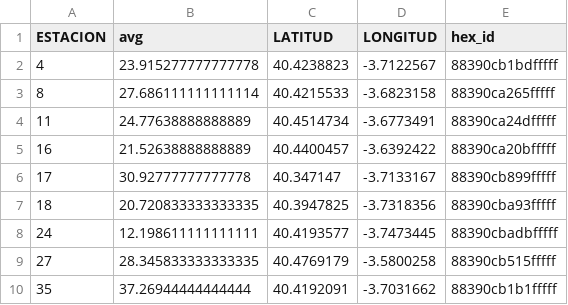
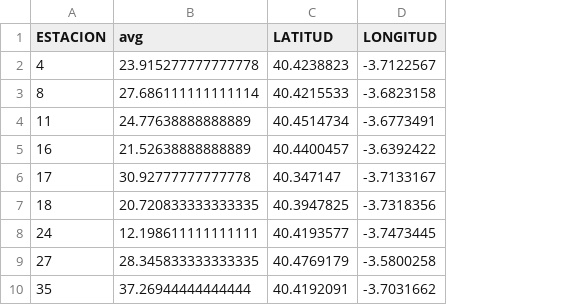
Before and after one commit to charlieciordia/AQ-MAD, a CSV file: notebook/prueba_map.csv, drawn as a sheet; only a part is shown; the diff names each change by its address in the sheet, - before the commit and + after, or states it on an @@ line.

```diff
--- a/notebook/prueba_map.csv
+++ b/notebook/prueba_map.csv
-column E (hex_id), rows 2-10: 88390cb1bdfffff | 88390ca265fffff | 88390ca24dfffff | 88390ca20bfffff | 88390cb899fffff | 88390cba93fffff | 88390cbadbfffff | 88390cb515fffff | 88390cb1b1fffff
```
Also changed, not shown: 5 other files.
